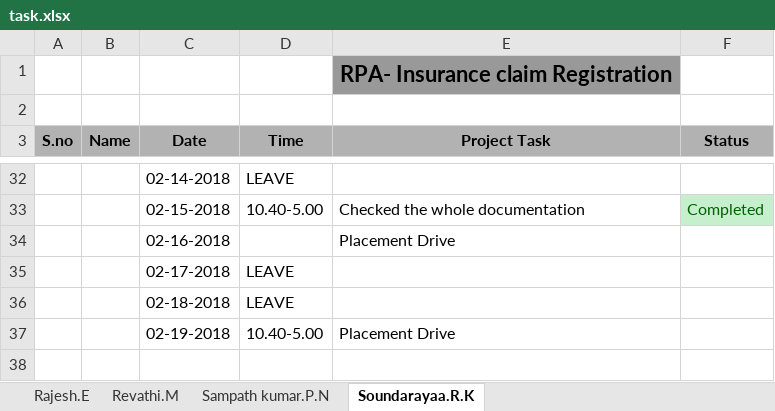
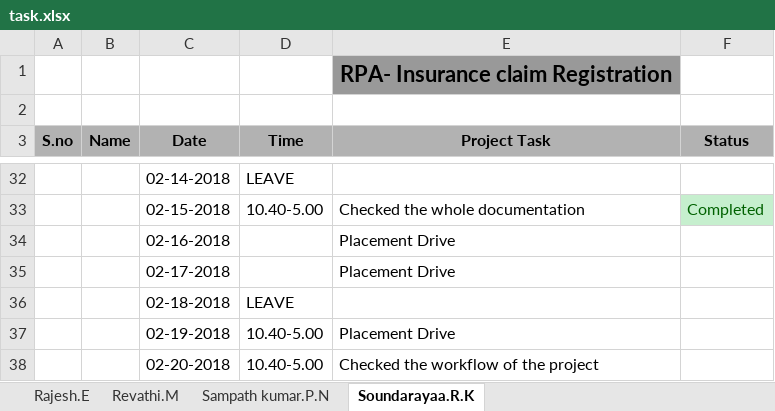
Before and after one commit to SampathKumar27896/Robotic_Process_Automation_Batch_1_CSE_B, an Excel workbook: task.xlsx, sheet Soundarayaa.R.K, drawn as a sheet; only a part is shown, gaps mark what is left out; values as stored, in another font and other column widths than the file's, no borders; the diff names each change by its address in the sheet, - before the commit and + after, or states it on an @@ line.

Commit message:
Updated Task
Updated task Dated 20/02/2018

```diff
--- a/task.xlsx (sheet Soundarayaa.R.K)
+++ b/task.xlsx (sheet Soundarayaa.R.K)
-D35 (Time): LEAVE
+D35 (Time): (empty)
-E35 (Project Task): (empty)
+E35 (Project Task): Placement Drive
+row 38:  |  | 02-20-2018 | 10.40-5.00 | Checked the workflow of the project
```
Also changed, not shown: sheet Rajesh.E, sheet Revathi.M.
